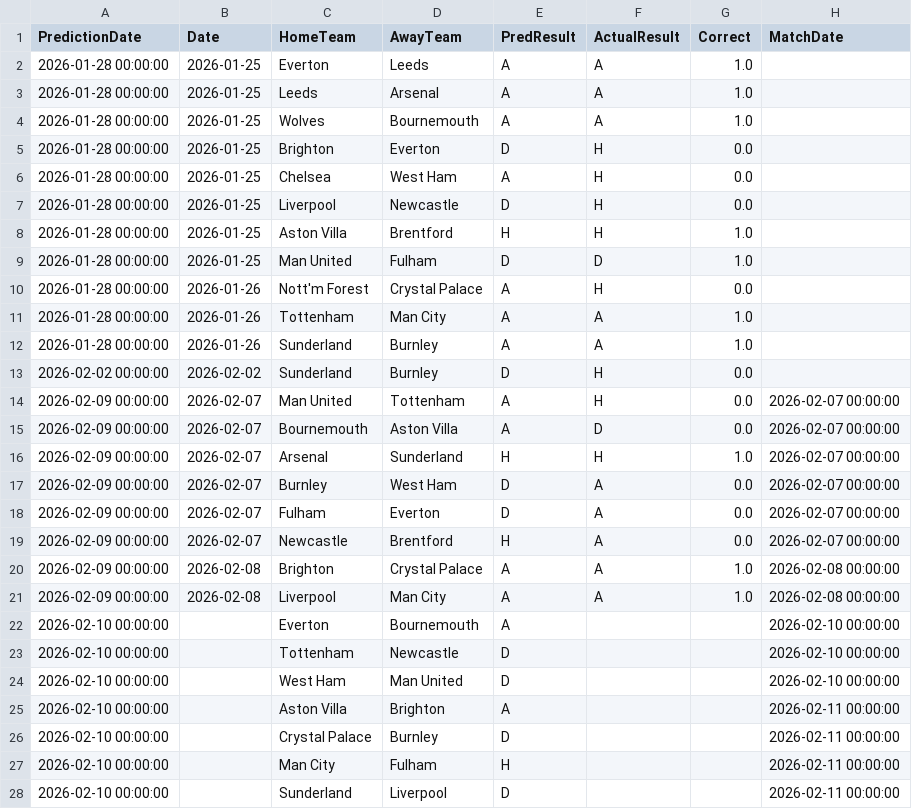
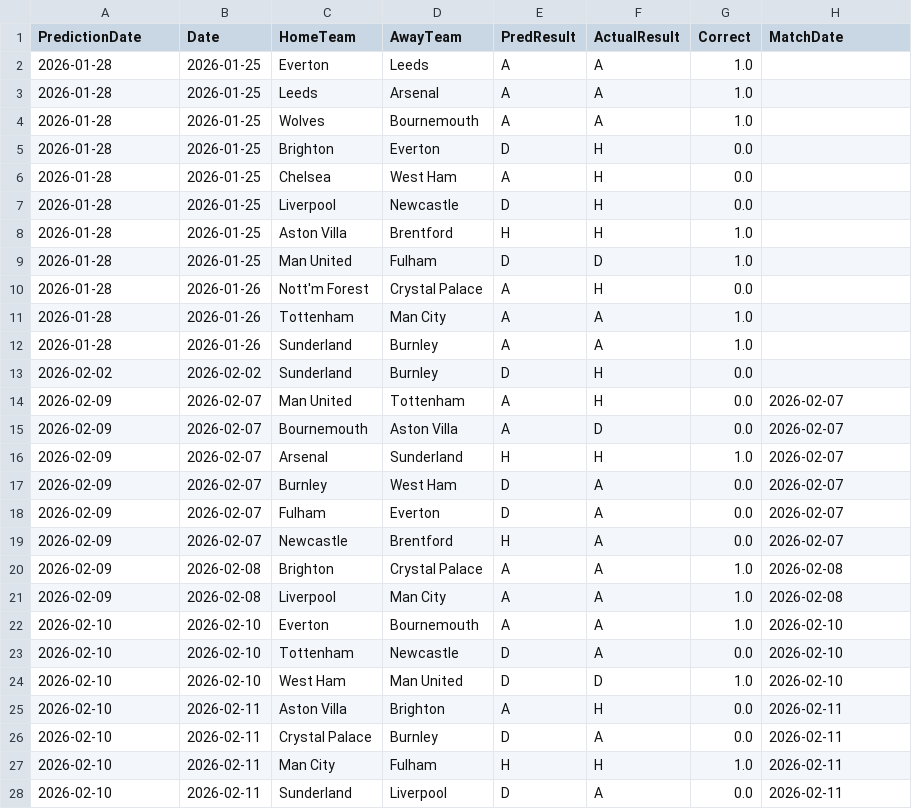
Before and after one commit to mauroflorez/epl-lpp, a CSV file: data/prediction_history.csv, drawn as a sheet; only a part is shown; the diff covers the shown part only.

```diff
--- a/data/prediction_history.csv
+++ b/data/prediction_history.csv
@@ -1,28 +1,28 @@
 PredictionDate,Date,HomeTeam,AwayTeam,PredResult,ActualResult,Correct,MatchDate
-2026-01-28 00:00:00,2026-01-25,Everton,Leeds,A,A,1.0,
-2026-01-28 00:00:00,2026-01-25,Leeds,Arsenal,A,A,1.0,
-2026-01-28 00:00:00,2026-01-25,Wolves,Bournemouth,A,A,1.0,
-2026-01-28 00:00:00,2026-01-25,Brighton,Everton,D,H,0.0,
-2026-01-28 00:00:00,2026-01-25,Chelsea,West Ham,A,H,0.0,
-2026-01-28 00:00:00,2026-01-25,Liverpool,Newcastle,D,H,0.0,
-2026-01-28 00:00:00,2026-01-25,Aston Villa,Brentford,H,H,1.0,
-2026-01-28 00:00:00,2026-01-25,Man United,Fulham,D,D,1.0,
-2026-01-28 00:00:00,2026-01-26,Nott'm Forest,Crystal Palace,A,H,0.0,
-2026-01-28 00:00:00,2026-01-26,Tottenham,Man City,A,A,1.0,
-2026-01-28 00:00:00,2026-01-26,Sunderland,Burnley,A,A,1.0,
-2026-02-02 00:00:00,2026-02-02,Sunderland,Burnley,D,H,0.0,
-2026-02-09 00:00:00,2026-02-07,Man United,Tottenham,A,H,0.0,2026-02-07 00:00:00
-2026-02-09 00:00:00,2026-02-07,Bournemouth,Aston Villa,A,D,0.0,2026-02-07 00:00:00
-2026-02-09 00:00:00,2026-02-07,Arsenal,Sunderland,H,H,1.0,2026-02-07 00:00:00
-2026-02-09 00:00:00,2026-02-07,Burnley,West Ham,D,A,0.0,2026-02-07 00:00:00
-2026-02-09 00:00:00,2026-02-07,Fulham,Everton,D,A,0.0,2026-02-07 00:00:00
-2026-02-09 00:00:00,2026-02-07,Newcastle,Brentford,H,A,0.0,2026-02-07 00:00:00
-2026-02-09 00:00:00,2026-02-08,Brighton,Crystal Palace,A,A,1.0,2026-02-08 00:00:00
-2026-02-09 00:00:00,2026-02-08,Liverpool,Man City,A,A,1.0,2026-02-08 00:00:00
-2026-02-10 00:00:00,,Everton,Bournemouth,A,,,2026-02-10 00:00:00
-2026-02-10 00:00:00,,Tottenham,Newcastle,D,,,2026-02-10 00:00:00
-2026-02-10 00:00:00,,West Ham,Man United,D,,,2026-02-10 00:00:00
-2026-02-10 00:00:00,,Aston Villa,Brighton,A,,,2026-02-11 00:00:00
-2026-02-10 00:00:00,,Crystal Palace,Burnley,D,,,2026-02-11 00:00:00
-2026-02-10 00:00:00,,Man City,Fulham,H,,,2026-02-11 00:00:00
-2026-02-10 00:00:00,,Sunderland,Liverpool,D,,,2026-02-11 00:00:00
+2026-01-28,2026-01-25,Everton,Leeds,A,A,1.0,
+2026-01-28,2026-01-25,Leeds,Arsenal,A,A,1.0,
+2026-01-28,2026-01-25,Wolves,Bournemouth,A,A,1.0,
+2026-01-28,2026-01-25,Brighton,Everton,D,H,0.0,
+2026-01-28,2026-01-25,Chelsea,West Ham,A,H,0.0,
+2026-01-28,2026-01-25,Liverpool,Newcastle,D,H,0.0,
+2026-01-28,2026-01-25,Aston Villa,Brentford,H,H,1.0,
+2026-01-28,2026-01-25,Man United,Fulham,D,D,1.0,
+2026-01-28,2026-01-26,Nott'm Forest,Crystal Palace,A,H,0.0,
+2026-01-28,2026-01-26,Tottenham,Man City,A,A,1.0,
+2026-01-28,2026-01-26,Sunderland,Burnley,A,A,1.0,
+2026-02-02,2026-02-02,Sunderland,Burnley,D,H,0.0,
+2026-02-09,2026-02-07,Man United,Tottenham,A,H,0.0,2026-02-07
+2026-02-09,2026-02-07,Bournemouth,Aston Villa,A,D,0.0,2026-02-07
+2026-02-09,2026-02-07,Arsenal,Sunderland,H,H,1.0,2026-02-07
+2026-02-09,2026-02-07,Burnley,West Ham,D,A,0.0,2026-02-07
+2026-02-09,2026-02-07,Fulham,Everton,D,A,0.0,2026-02-07
+2026-02-09,2026-02-07,Newcastle,Brentford,H,A,0.0,2026-02-07
+2026-02-09,2026-02-08,Brighton,Crystal Palace,A,A,1.0,2026-02-08
+2026-02-09,2026-02-08,Liverpool,Man City,A,A,1.0,2026-02-08
+2026-02-10,2026-02-10,Everton,Bournemouth,A,A,1.0,2026-02-10
+2026-02-10,2026-02-10,Tottenham,Newcastle,D,A,0.0,2026-02-10
+2026-02-10,2026-02-10,West Ham,Man United,D,D,1.0,2026-02-10
+2026-02-10,2026-02-11,Aston Villa,Brighton,A,H,0.0,2026-02-11
+2026-02-10,2026-02-11,Crystal Palace,Burnley,D,A,0.0,2026-02-11
+2026-02-10,2026-02-11,Man City,Fulham,H,H,1.0,2026-02-11
+2026-02-10,2026-02-11,Sunderland,Liverpool,D,A,0.0,2026-02-11
```
Also changed, not shown: 8 edited cells elsewhere in this file, data/features.csv, 4 other files.
